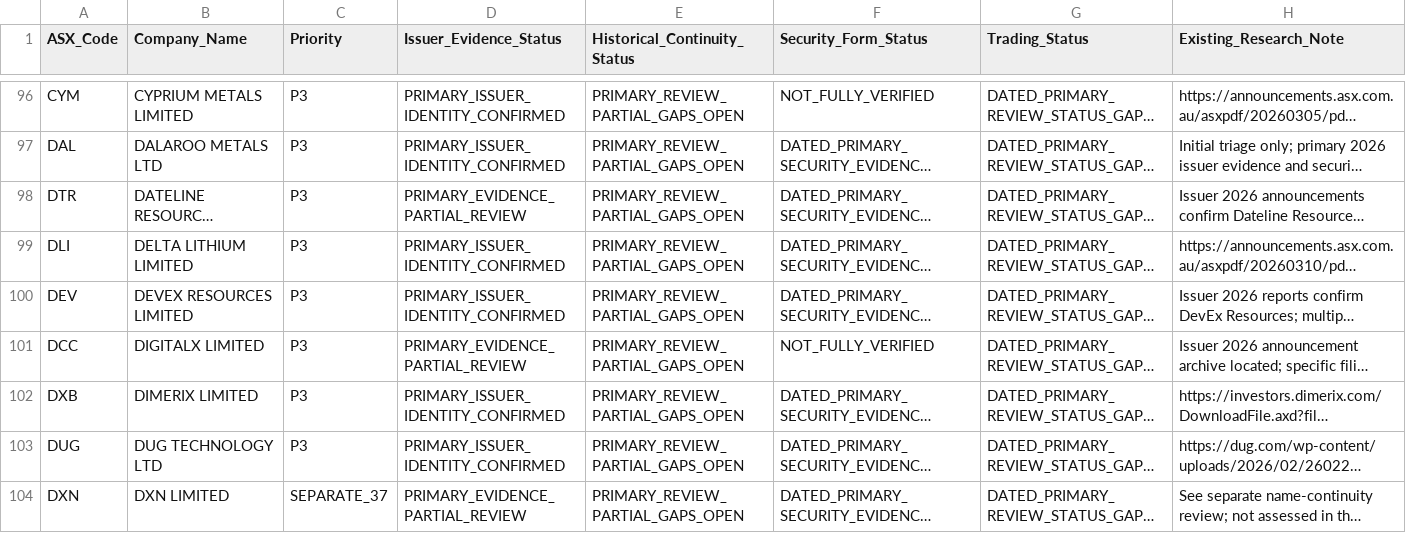
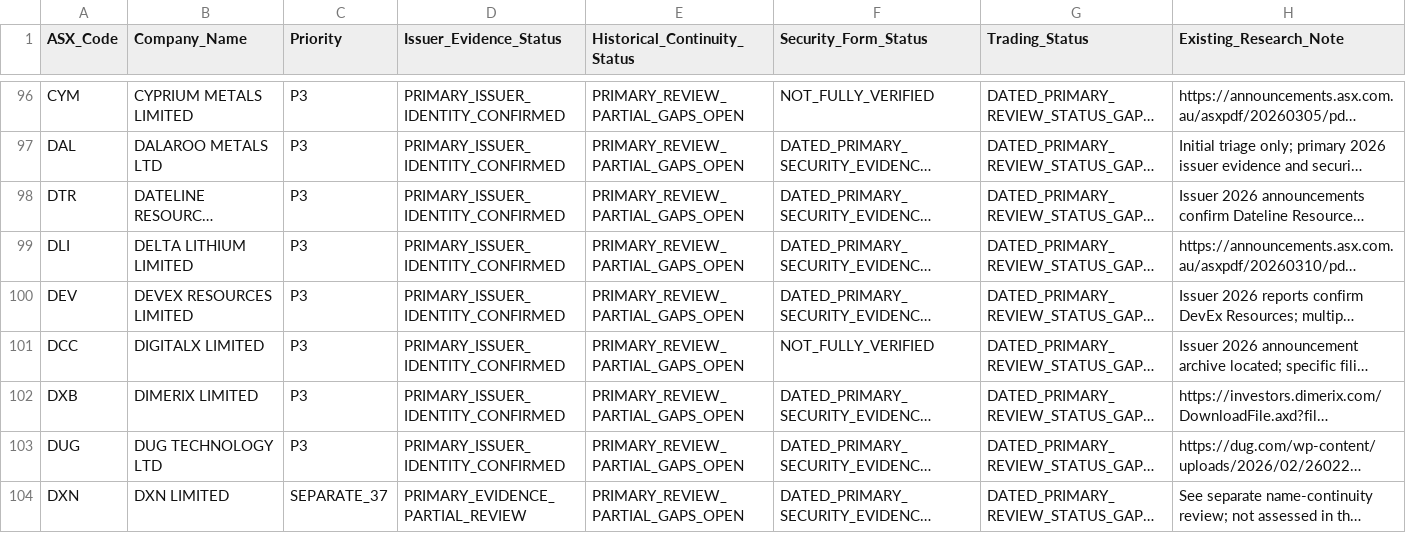
Before and after one commit to ngt-wayfinder/a-p-s-research, a CSV file: research/STEP_1_3_2_EVIDENCE_MATRIX.csv, drawn as a sheet; only a part is shown, gaps mark what is left out; long unchanged cells end in …; the diff covers the shown part only; the diff names each change by its address in the sheet, - before the commit and + after, or states it on an @@ line.

Commit message:
Confirm six partial ASX issuer identities with cited primary documents; preserve historical exceptions

```diff
--- a/research/STEP_1_3_2_EVIDENCE_MATRIX.csv
+++ b/research/STEP_1_3_2_EVIDENCE_MATRIX.csv
-D98 (Issuer_Evidence_Status): PRIMARY_EVIDENCE_PARTIAL_REVIEW
+D98 (Issuer_Evidence_Status): PRIMARY_ISSUER_IDENTITY_CONFIRMED
-D101 (Issuer_Evidence_Status): PRIMARY_EVIDENCE_PARTIAL_REVIEW
+D101 (Issuer_Evidence_Status): PRIMARY_ISSUER_IDENTITY_CONFIRMED
```
Also changed, not shown: 7 edited cells elsewhere in this file.
